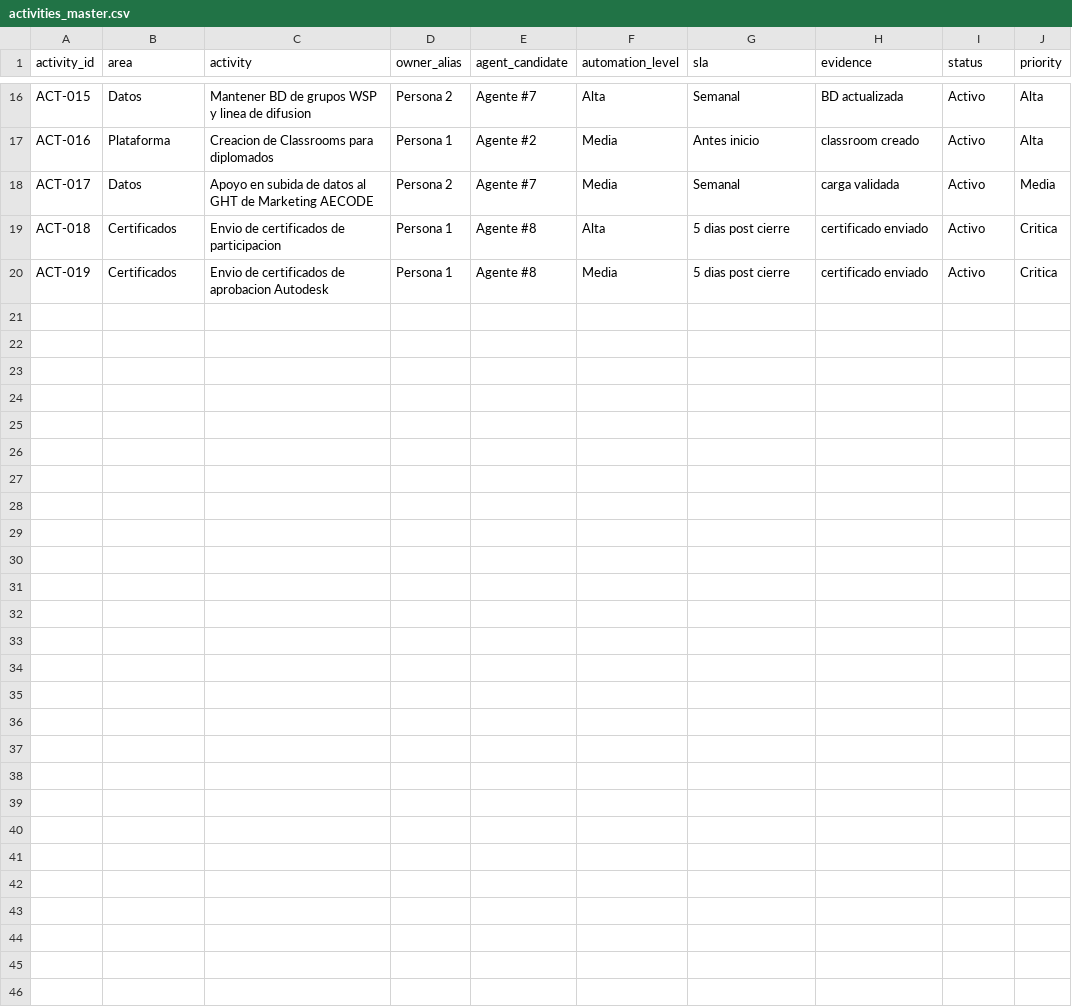
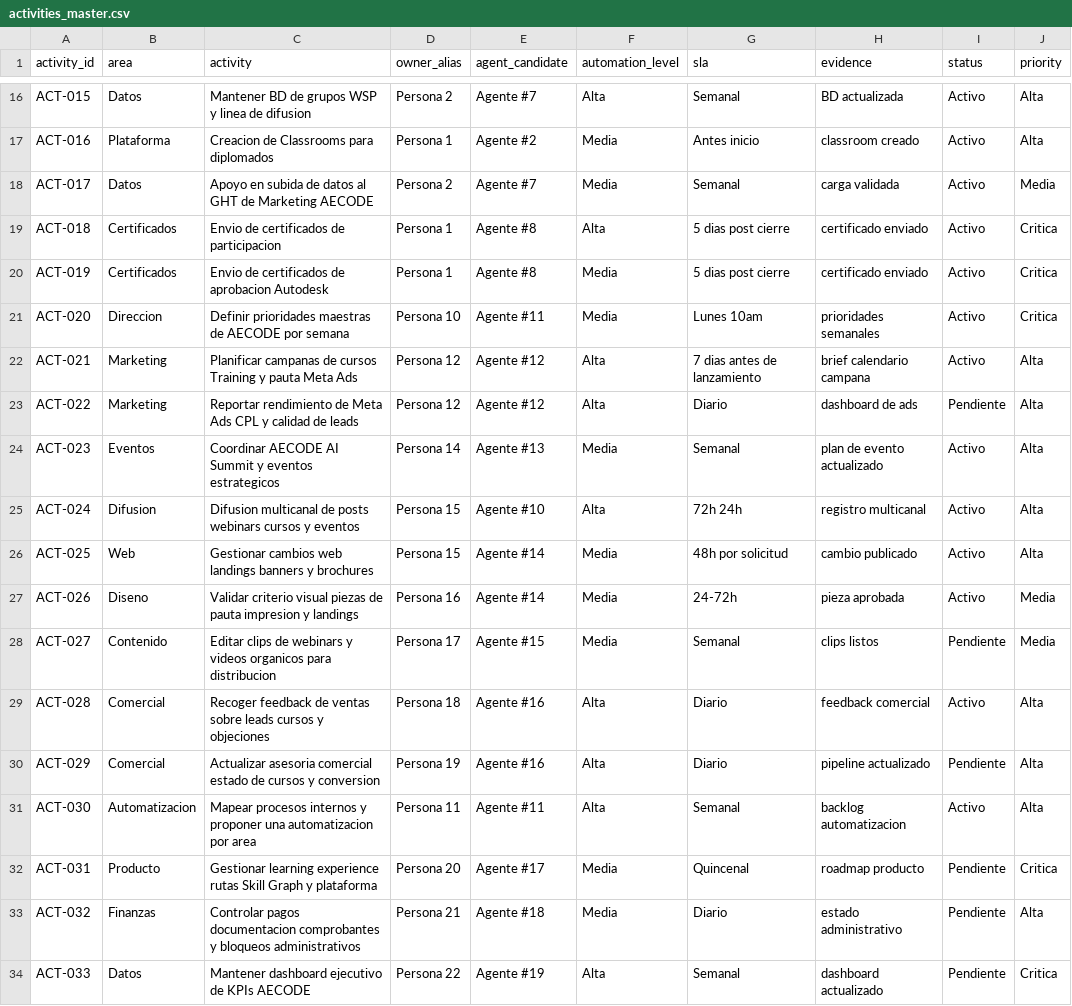
Before and after one commit to Apalpan/aecode-activity-control-os, a CSV file: templates/activities_master.csv, drawn as a sheet; only a part is shown, gaps mark what is left out.

```diff
--- a/templates/activities_master.csv
+++ b/templates/activities_master.csv
@@ -20 +20,15 @@ ACT-018,Certificados,Envio de certificados de participacion,Persona 1,Agente #8,
 ACT-019,Certificados,Envio de certificados de aprobacion Autodesk,Persona 1,Agente #8,Media,5 dias post cierre,certificado enviado,Activo,Critica
+ACT-020,Direccion,Definir prioridades maestras de AECODE por semana,Persona 10,Agente #11,Media,Lunes 10am,prioridades semanales,Activo,Critica
+ACT-021,Marketing,Planificar campanas de cursos Training y pauta Meta Ads,Persona 12,Agente #12,Alta,7 dias antes de lanzamiento,brief calendario campana,Activo,Alta
+ACT-022,Marketing,Reportar rendimiento de Meta Ads CPL y calidad de leads,Persona 12,Agente #12,Alta,Diario,dashboard de ads,Pendiente,Alta
+ACT-023,Eventos,Coordinar AECODE AI Summit y eventos estrategicos,Persona 14,Agente #13,Media,Semanal,plan de evento actualizado,Activo,Alta
+ACT-024,Difusion,Difusion multicanal de posts webinars cursos y eventos,Persona 15,Agente #10,Alta,72h 24h,registro multicanal,Activo,Alta
+ACT-025,Web,Gestionar cambios web landings banners y brochures,Persona 15,Agente #14,Media,48h por solicitud,cambio publicado,Activo,Alta
+ACT-026,Diseno,Validar criterio visual piezas de pauta impresion y landings,Persona 16,Agente #14,Media,24-72h,pieza aprobada,Activo,Media
+ACT-027,Contenido,Editar clips de webinars y videos organicos para distribucion,Persona 17,Agente #15,Media,Semanal,clips listos,Pendiente,Media
+ACT-028,Comercial,Recoger feedback de ventas sobre leads cursos y objeciones,Persona 18,Agente #16,Alta,Diario,feedback comercial,Activo,Alta
+ACT-029,Comercial,Actualizar asesoria comercial estado de cursos y conversion,Persona 19,Agente #16,Alta,Diario,pipeline actualizado,Pendiente,Alta
+ACT-030,Automatizacion,Mapear procesos internos y proponer una automatizacion por area,Persona 11,Agente #11,Alta,Semanal,backlog automatizacion,Activo,Alta
+ACT-031,Producto,Gestionar learning experience rutas Skill Graph y plataforma,Persona 20,Agente #17,Media,Quincenal,roadmap producto,Pendiente,Critica
+ACT-032,Finanzas,Controlar pagos documentacion comprobantes y bloqueos administrativos,Persona 21,Agente #18,Media,Diario,estado administrativo,Pendiente,Alta
+ACT-033,Datos,Mantener dashboard ejecutivo de KPIs AECODE,Persona 22,Agente #19,Alta,Semanal,dashboard actualizado,Pendiente,Critica
```
Also changed, not shown: templates/agents_map.csv, templates/roles_responsibilities.csv, 8 other files.
